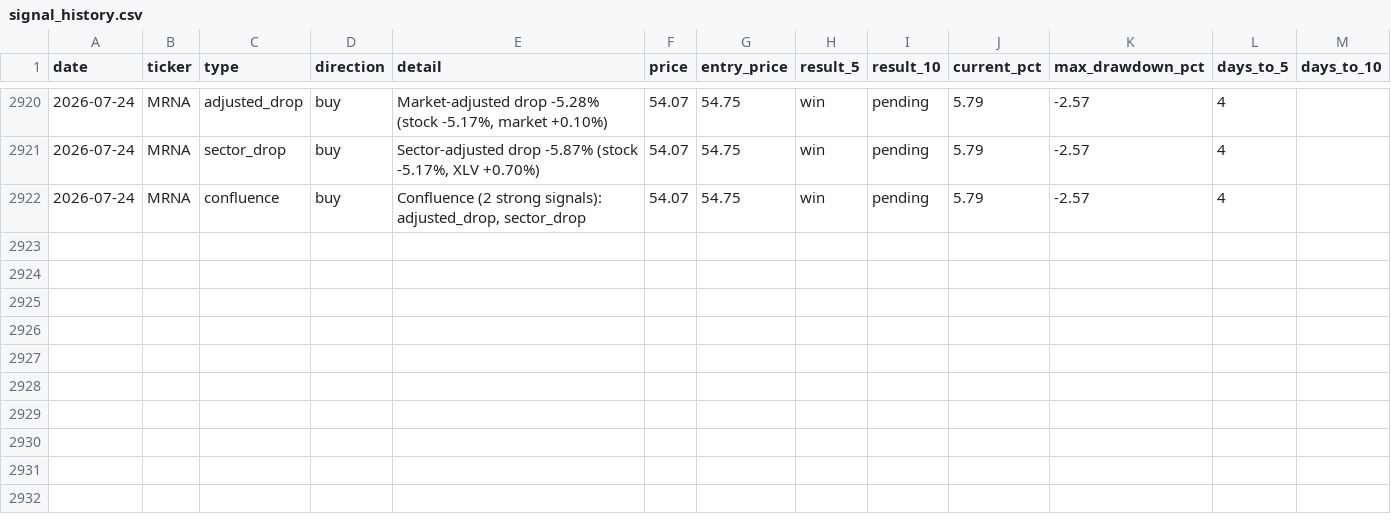
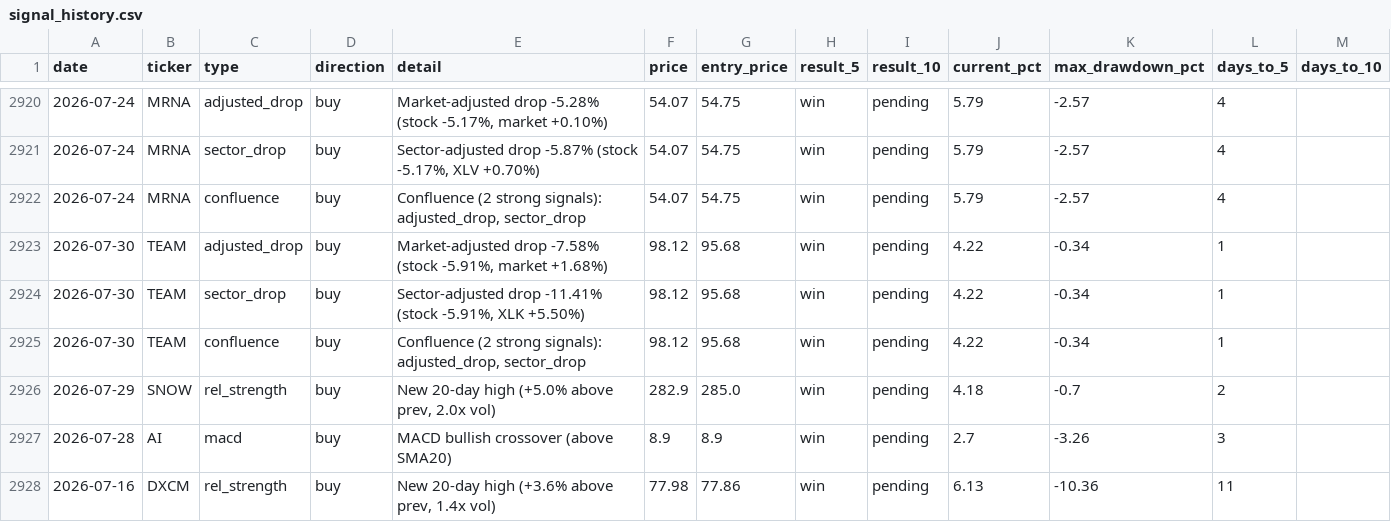
Before and after one commit to utoraman/rapidsift, a CSV file: data/signal_history.csv, drawn as a sheet; only a part is shown, gaps mark what is left out.

```diff
--- a/data/signal_history.csv
+++ b/data/signal_history.csv
@@ -2922 +2922,7 @@ date,ticker,type,direction,detail,price,entry_price,result_5,result_10,current_p
 2026-07-24,MRNA,confluence,buy,"Confluence (2 strong signals): adjusted_drop, sector_drop",54.07,54.75,win,pending,5.79,-2.57,4,
+2026-07-30,TEAM,adjusted_drop,buy,"Market-adjusted drop -7.58% (stock -5.91%, market +1.68%)",98.12,95.68,win,pending,4.22,-0.34,1,
+2026-07-30,TEAM,sector_drop,buy,"Sector-adjusted drop -11.41% (stock -5.91%, XLK +5.50%)",98.12,95.68,win,pending,4.22,-0.34,1,
+2026-07-30,TEAM,confluence,buy,"Confluence (2 strong signals): adjusted_drop, sector_drop",98.12,95.68,win,pending,4.22,-0.34,1,
+2026-07-29,SNOW,rel_strength,buy,"New 20-day high (+5.0% above prev, 2.0x vol)",282.9,285.0,win,pending,4.18,-0.7,2,
+2026-07-28,AI,macd,buy,MACD bullish crossover (above SMA20),8.9,8.9,win,pending,2.7,-3.26,3,
+2026-07-16,DXCM,rel_strength,buy,"New 20-day high (+3.6% above prev, 1.4x vol)",77.98,77.86,win,pending,6.13,-10.36,11,
```
Also changed, not shown: 2 other files.
